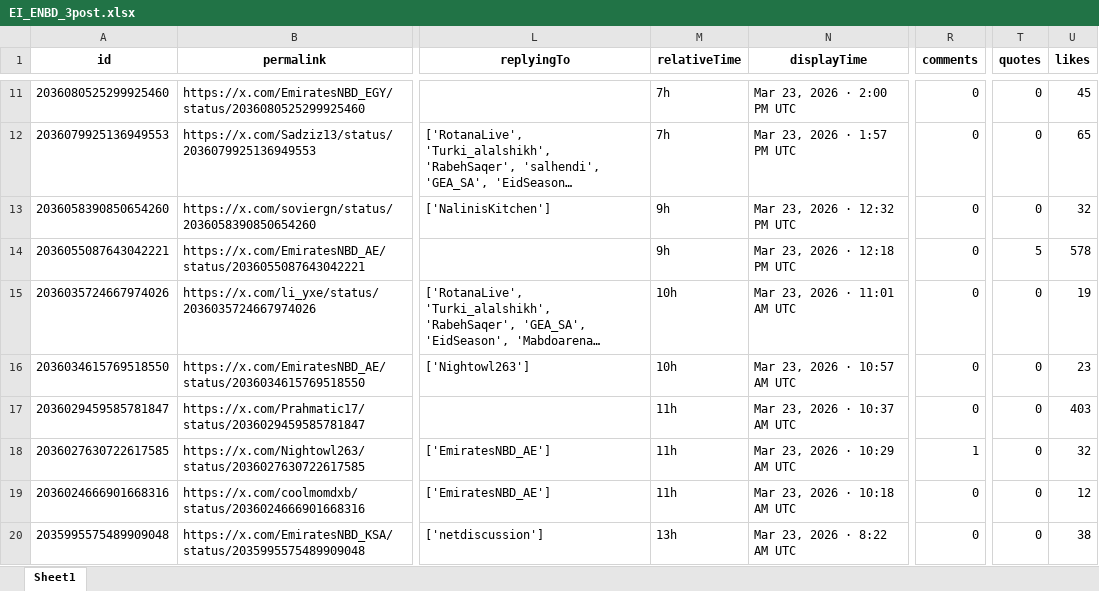
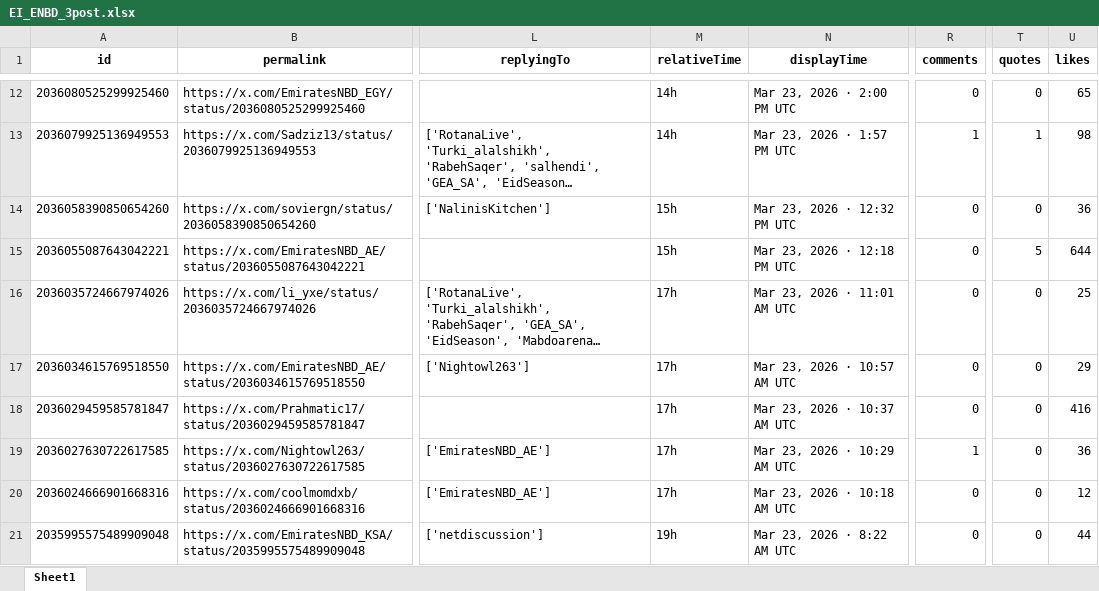
Before and after one commit to felixabraham670706/enbdtwitter_v1, an Excel workbook: EI_ENBD_3post.xlsx, sheet Sheet1, drawn as a sheet; only a part is shown, gaps mark what is left out; long unchanged cells end in …; values as stored, in another font and other column widths than the file's, no borders; addresses are those after the commit; the diff covers the shown part only; the diff names each change by its address in the sheet, - before the commit and + after, or states it on an @@ line.

```diff
--- a/EI_ENBD_3post.xlsx (sheet Sheet1)
+++ b/EI_ENBD_3post.xlsx (sheet Sheet1)
-M12:M13 (relativeTime): 7h
+M12:M13 (relativeTime): 14h
-U12 (likes): 45
+U12 (likes): 65
-R13 (comments): 0
+R13 (comments): 1
-T13 (quotes): 0
+T13 (quotes): 1
-U13 (likes): 65
+U13 (likes): 98
-M14:M15 (relativeTime): 9h
+M14:M15 (relativeTime): 15h
-U14 (likes): 32
+U14 (likes): 36
-U15 (likes): 578
+U15 (likes): 644
-M16:M17 (relativeTime): 10h
+M16:M17 (relativeTime): 17h
-U16 (likes): 19
+U16 (likes): 25
-U17 (likes): 23
+U17 (likes): 29
-M18:M20 (relativeTime): 11h
+M18:M20 (relativeTime): 17h
-U18 (likes): 403
+U18 (likes): 416
-U19 (likes): 32
+U19 (likes): 36
-M21 (relativeTime): 13h
+M21 (relativeTime): 19h
-U21 (likes): 38
+U21 (likes): 44
```
Also changed, not shown: 1 added row, 84 removed rows and 87 edited cells elsewhere in this sheet, EI_ENDB_comments.xlsx, EI_tweet.xlsx, 9 other files.
